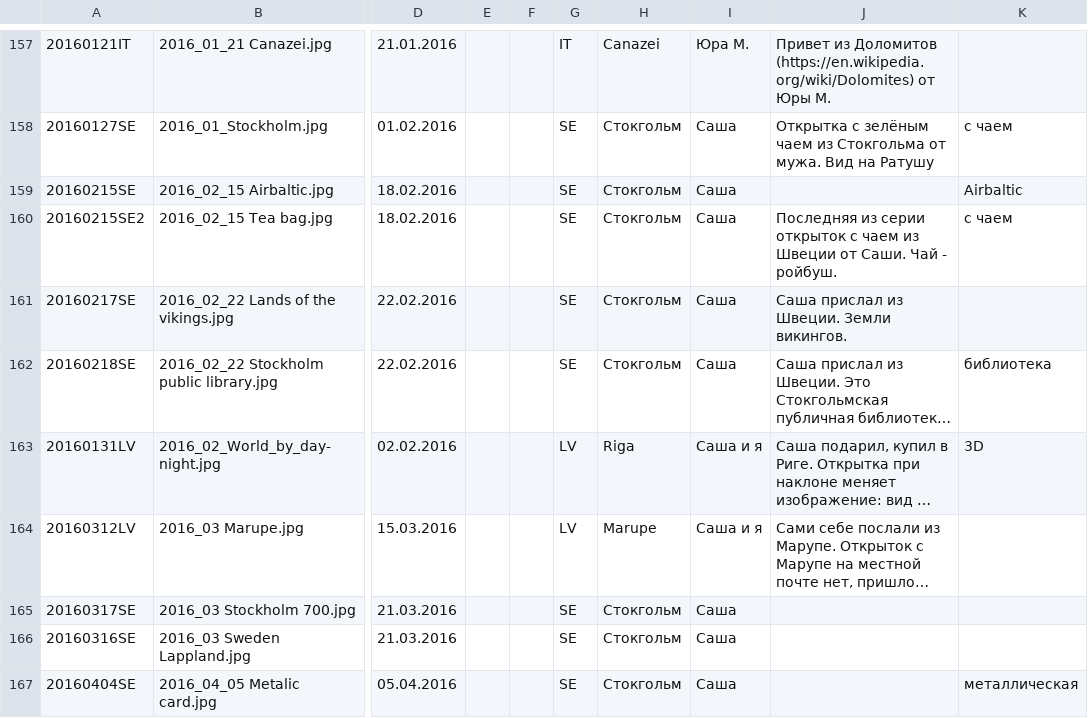
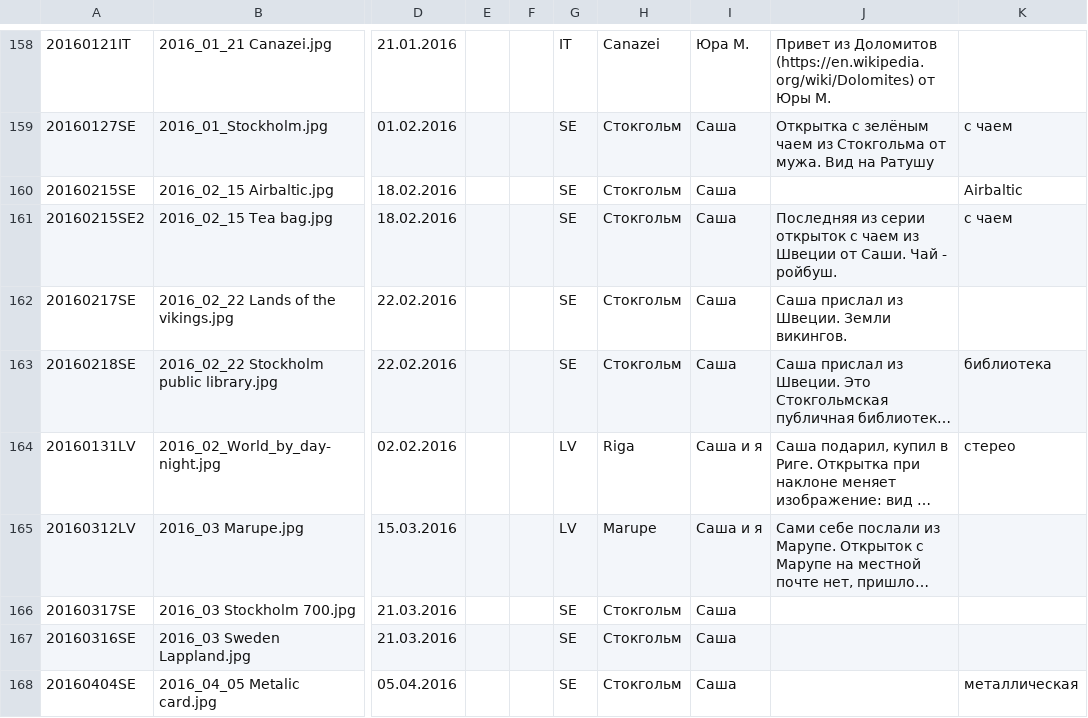
Before and after one commit to KarinaCher/collection, a TSV file: src/main/resources/Postcard collection - to 2018.tsv (was src/main/resources/postcards.tsv), drawn as a sheet; only a part is shown, gaps mark what is left out; long unchanged cells end in …; addresses are those after the commit; the diff covers the shown part only; the diff names each change by its address in the sheet, - before the commit and + after, or states it on an @@ line.

```diff
--- a/src/main/resources/postcards.tsv
+++ b/src/main/resources/Postcard collection - to 2018.tsv
-K164: 3D
+K164: стерео
```
Also changed, not shown: 1 added row, 17 removed rows and 18 edited cells elsewhere in this file, 11 other files.
